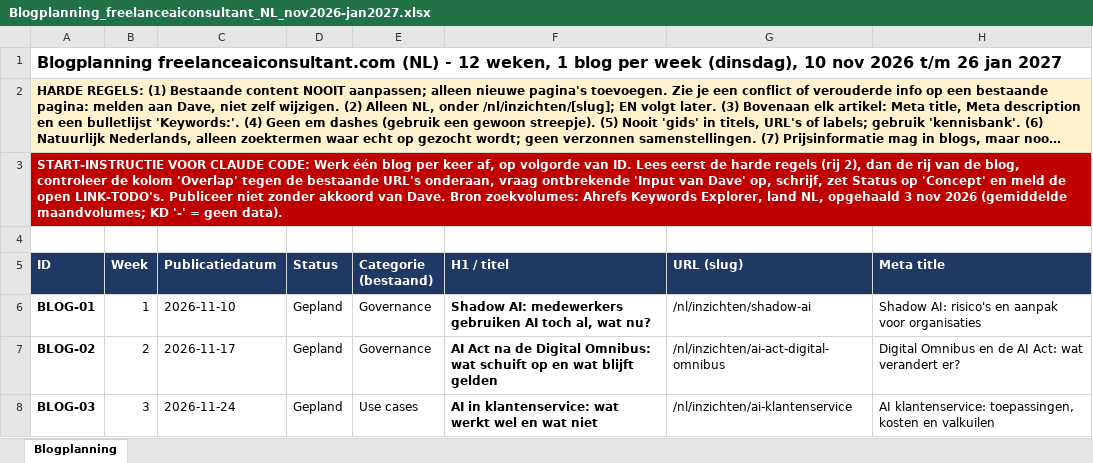
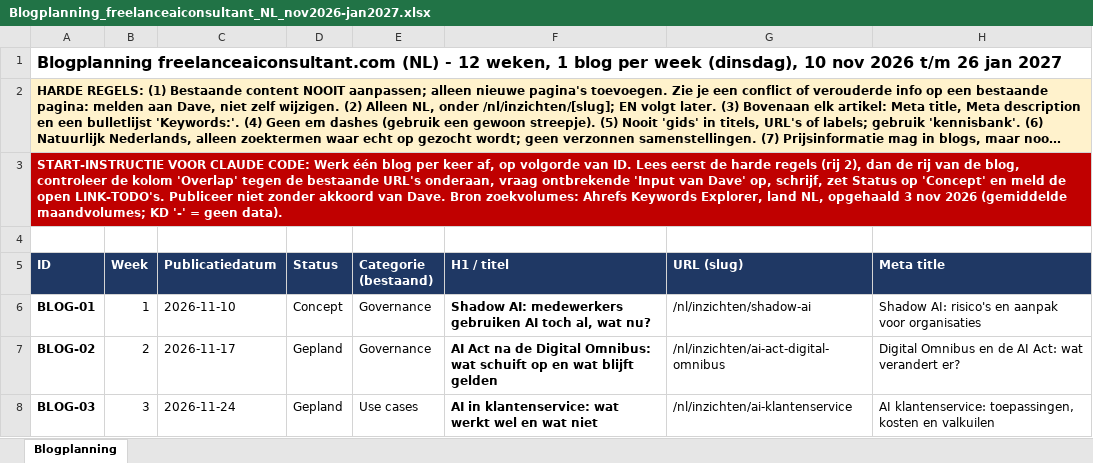
Before and after one commit to MrDaveNL/FreelanceAIConsultant, an Excel workbook: planning/Blogplanning_freelanceaiconsultant_NL_nov2026-jan2027.xlsx, sheet Blogplanning, drawn as a sheet; only a part is shown; long unchanged cells end in …; values as stored, in another font and other column widths than the file's, no borders; the diff names each change by its address in the sheet, - before the commit and + after, or states it on an @@ line.

```diff
--- a/planning/Blogplanning_freelanceaiconsultant_NL_nov2026-jan2027.xlsx (sheet Blogplanning)
+++ b/planning/Blogplanning_freelanceaiconsultant_NL_nov2026-jan2027.xlsx (sheet Blogplanning)
-D6 (Status): Gepland
+D6 (Status): Concept
```
Also changed, not shown: 3 other files.
